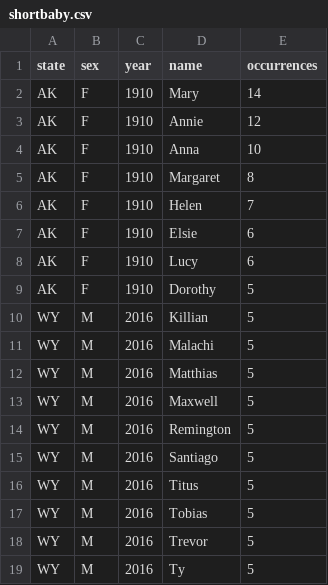
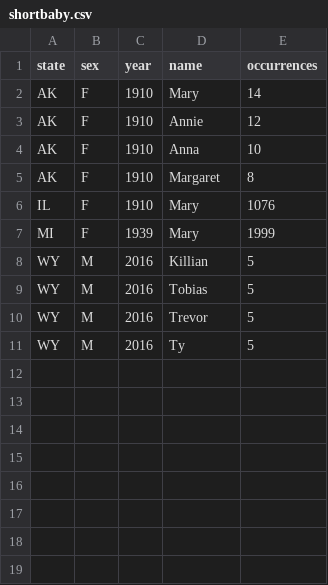
Before and after one commit to lucacolombomsia/Java_Luca-Logan, a CSV file: mypandas/shortbaby.csv, drawn as a sheet.

```diff
--- a/mypandas/shortbaby.csv
+++ b/mypandas/shortbaby.csv
@@ -5,13 +5,5 @@
 "AK","F",1910,"Margaret",8
-"AK","F",1910,"Helen",7
-"AK","F",1910,"Elsie",6
-"AK","F",1910,"Lucy",6
-"AK","F",1910,"Dorothy",5
+"IL","F",1910,"Mary",1076
+"MI","F",1939,"Mary",1999
 "WY","M",2016,"Killian",5
-"WY","M",2016,"Malachi",5
-"WY","M",2016,"Matthias",5
-"WY","M",2016,"Maxwell",5
-"WY","M",2016,"Remington",5
-"WY","M",2016,"Santiago",5
-"WY","M",2016,"Titus",5
 "WY","M",2016,"Tobias",5
```
Also changed, not shown: mypandas/output.csv, mypandas/test.csv, 3 other files.
